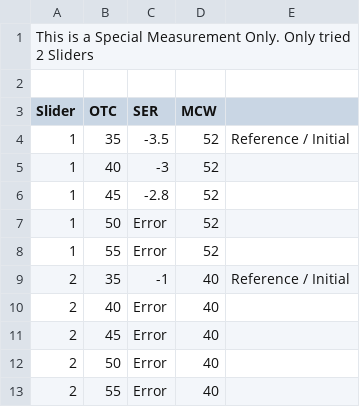
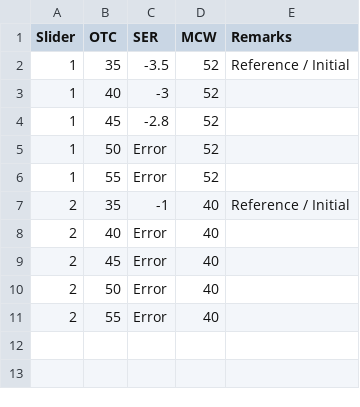
Before and after one commit to villagraciaa/public_data, a CSV file: OTC.csv, drawn as a sheet.

```diff
--- a/OTC.csv
+++ b/OTC.csv
@@ -1,4 +1,2 @@
-This is a Special Measurement Only. Only tried 2 Sliders,,,,
-,,,,
-Slider,OTC,SER,MCW,
+Slider,OTC,SER,MCW,Remarks
 1,35,-3.5,52,Reference / Initial
```
Also changed, not shown: kfci.csv.
